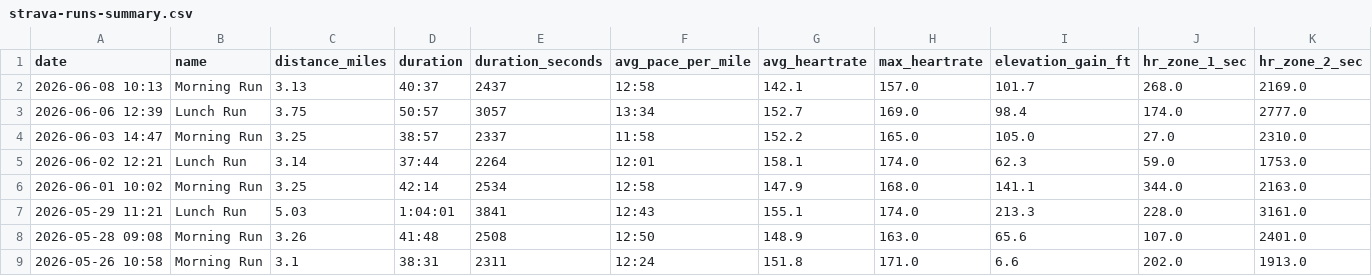
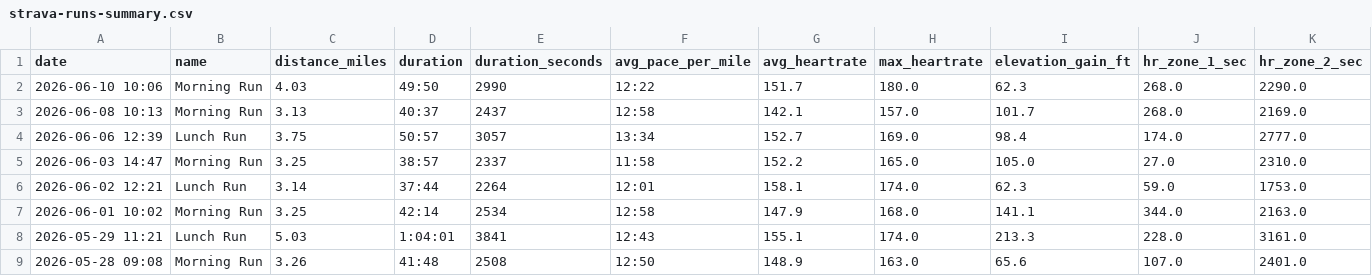
Before and after one commit to malcalakovalski/stravalytics, a CSV file: data/strava-runs-summary.csv, drawn as a sheet; only a part is shown; the shorter side is filled out with more unchanged rows; rows hold the shown columns only; the diff names each change by its address in the sheet, - before the commit and + after, or states it on an @@ line.

```diff
--- a/data/strava-runs-summary.csv
+++ b/data/strava-runs-summary.csv
+row 2: 2026-06-10 10:06 | Morning Run | 4.03 | 49:50 | 2990 | 12:22 | 151.7 | 180.0 | 62.3 | 268.0 | 2290.0
```
Also changed, not shown: 1 other file.
